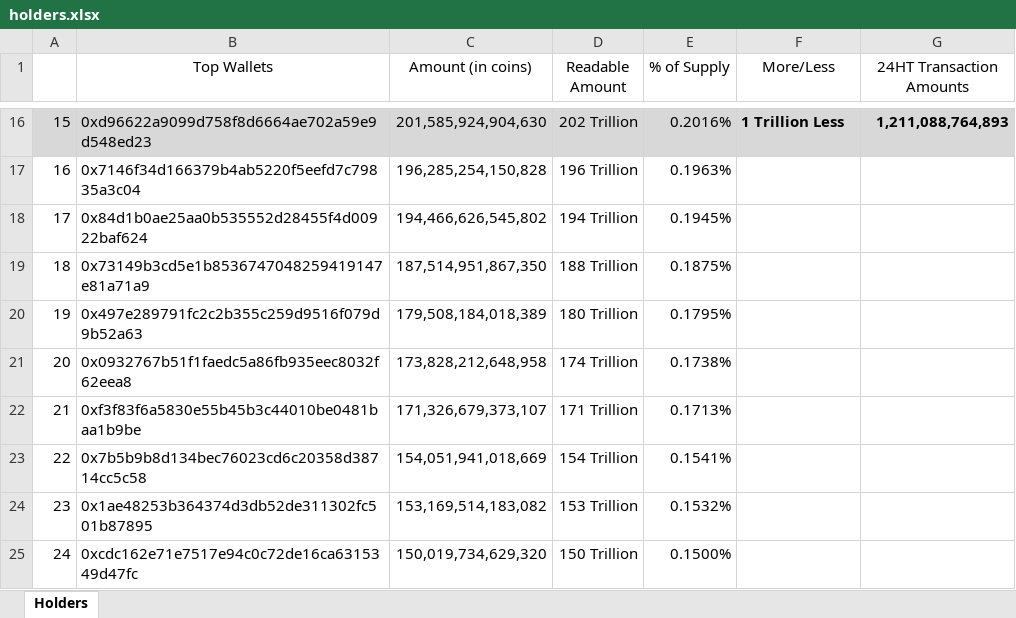
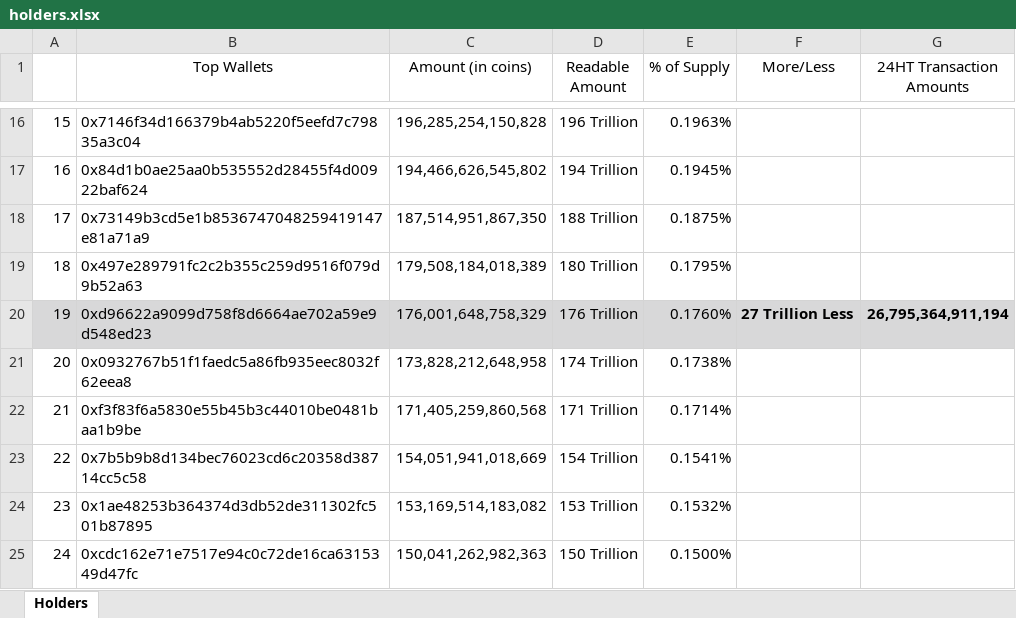
Before and after one commit to DomDomo/PythonExcel, an Excel workbook: whales/holders.xlsx, sheet Holders, drawn as a sheet; only a part is shown, gaps mark what is left out; values as stored, in another font and other column widths than the file's, no borders; the diff covers the shown part only; the diff names each change by its address in the sheet, - before the commit and + after, or states it on an @@ line.

```diff
--- a/whales/holders.xlsx (sheet Holders)
+++ b/whales/holders.xlsx (sheet Holders)
-A16:G16 fill: #D8D8D9
+A16:G16 fill: none
-B16 (Top Wallets): 0xd96622a9099d758f8d6664ae702a59e9d548ed23
+B16 (Top Wallets): 0x7146f34d166379b4ab5220f5eefd7c79835a3c04
-C16 (Amount (in coins)): 201,585,924,904,630
+C16 (Amount (in coins)): 196,285,254,150,828
-D16 (Readable Amount): 202 Trillion
+D16 (Readable Amount): 196 Trillion
-E16 (% of Supply): 0.2016%
+E16 (% of Supply): 0.1963%
-F16 (More/Less): 1 Trillion Less
+F16 (More/Less): (empty)
-G16 (24HT Transaction Amounts): 1,211,088,764,893
+G16 (24HT Transaction Amounts): (empty)
-B17 (Top Wallets): 0x7146f34d166379b4ab5220f5eefd7c79835a3c04
+B17 (Top Wallets): 0x84d1b0ae25aa0b535552d28455f4d00922baf624
-C17 (Amount (in coins)): 196,285,254,150,828
+C17 (Amount (in coins)): 194,466,626,545,802
-D17 (Readable Amount): 196 Trillion
+D17 (Readable Amount): 194 Trillion
-E17 (% of Supply): 0.1963%
+E17 (% of Supply): 0.1945%
-B18 (Top Wallets): 0x84d1b0ae25aa0b535552d28455f4d00922baf624
+B18 (Top Wallets): 0x73149b3cd5e1b8536747048259419147e81a71a9
-C18 (Amount (in coins)): 194,466,626,545,802
+C18 (Amount (in coins)): 187,514,951,867,350
-D18 (Readable Amount): 194 Trillion
+D18 (Readable Amount): 188 Trillion
-E18 (% of Supply): 0.1945%
+E18 (% of Supply): 0.1875%
-B19 (Top Wallets): 0x73149b3cd5e1b8536747048259419147e81a71a9
+B19 (Top Wallets): 0x497e289791fc2c2b355c259d9516f079d9b52a63
-C19 (Amount (in coins)): 187,514,951,867,350
+C19 (Amount (in coins)): 179,508,184,018,389
-D19 (Readable Amount): 188 Trillion
+D19 (Readable Amount): 180 Trillion
-E19 (% of Supply): 0.1875%
+E19 (% of Supply): 0.1795%
-A20:G20 fill: none
+A20:G20 fill: #D8D8D9
-B20 (Top Wallets): 0x497e289791fc2c2b355c259d9516f079d9b52a63
+B20 (Top Wallets): 0xd96622a9099d758f8d6664ae702a59e9d548ed23
-C20 (Amount (in coins)): 179,508,184,018,389
+C20 (Amount (in coins)): 176,001,648,758,329
-D20 (Readable Amount): 180 Trillion
+D20 (Readable Amount): 176 Trillion
-E20 (% of Supply): 0.1795%
+E20 (% of Supply): 0.1760%
-F20 (More/Less): (empty)
+F20 (More/Less): 27 Trillion Less
-G20 (24HT Transaction Amounts): (empty)
+G20 (24HT Transaction Amounts): 26,795,364,911,194
-C22 (Amount (in coins)): 171,326,679,373,107
+C22 (Amount (in coins)): 171,405,259,860,568
-E22 (% of Supply): 0.1713%
+E22 (% of Supply): 0.1714%
-C25 (Amount (in coins)): 150,019,734,629,320
+C25 (Amount (in coins)): 150,041,262,982,363
```
Also changed, not shown: 1 added row, 1 removed row, 86 edited cells and cell formats elsewhere in this sheet, 1 other file.
